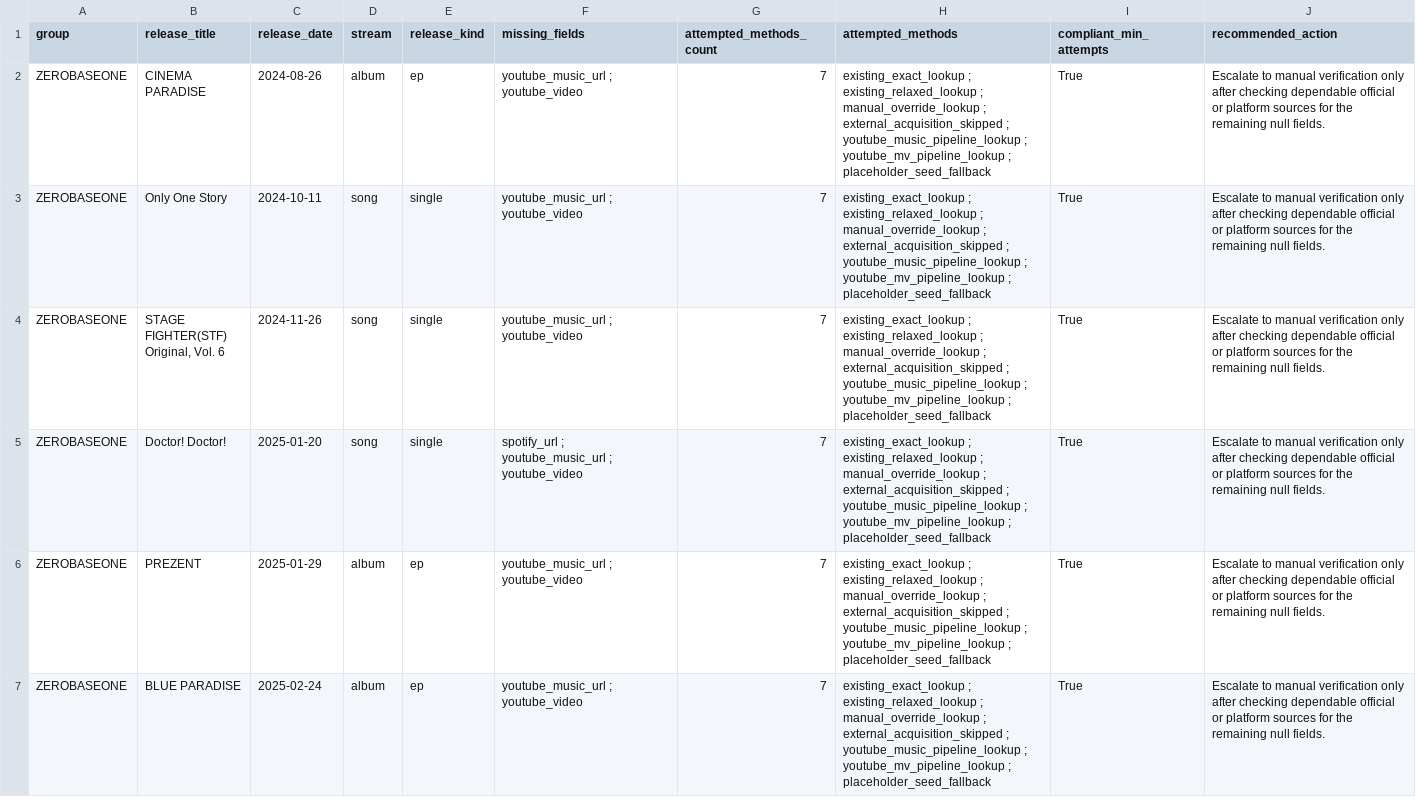
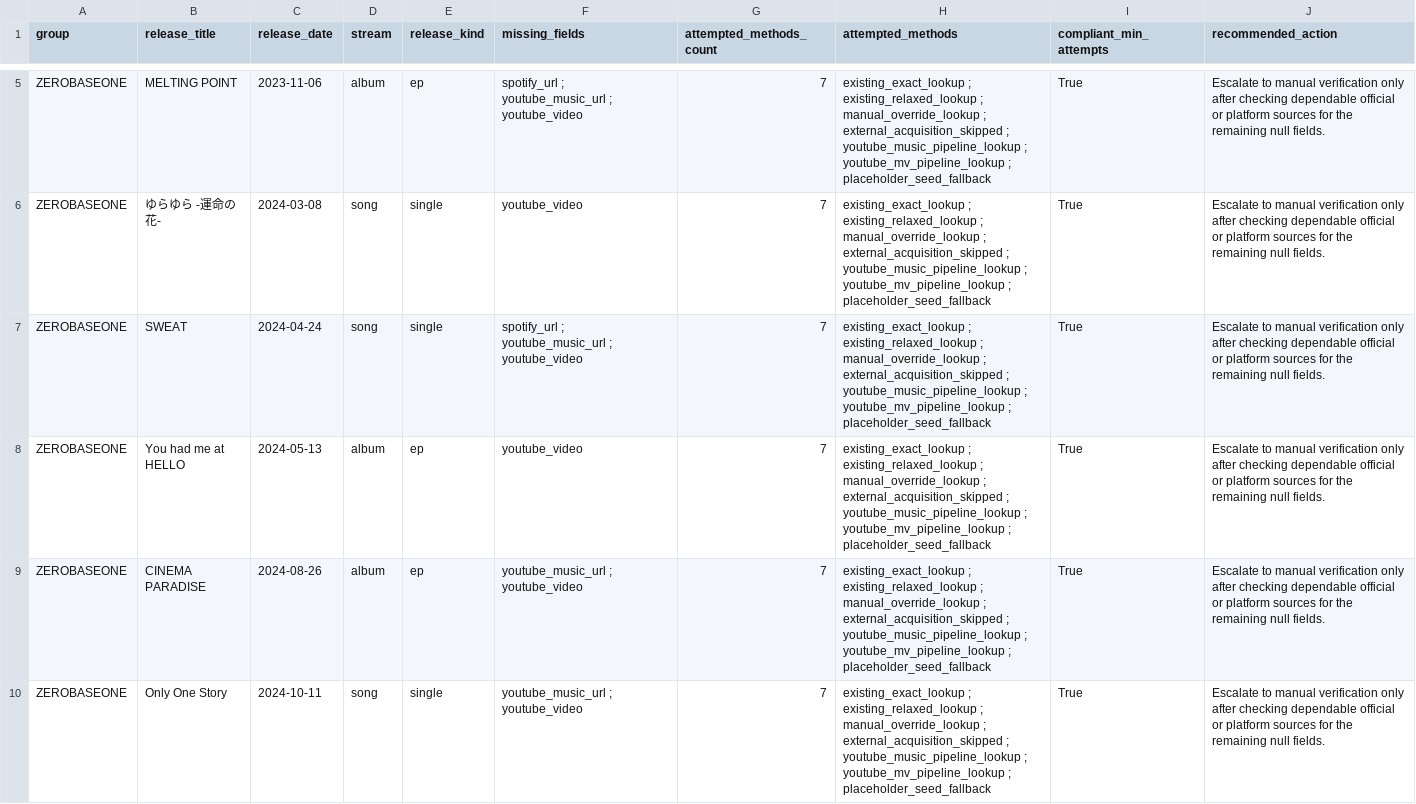
Before and after one commit to iAmSomething/idol-song-app, a CSV file: release_detail_manual_review_queue.csv, drawn as a sheet; only a part is shown, gaps mark what is left out; the shorter side is filled out with more unchanged rows; the diff covers the shown part only; the diff names each change by its address in the sheet, - before the commit and + after, or states it on an @@ line.

```diff
--- a/release_detail_manual_review_queue.csv
+++ b/release_detail_manual_review_queue.csv
+row 5: ZEROBASEONE | MELTING POINT | 2023-11-06 | album | ep | spotify_url ; youtube_music_url ; youtube_video | 7 | existing_exact_lookup ; existing_relaxed_lookup ; manual_override_lookup ; external_acquisition_skipped ; youtube_music_pipeline_lookup ; youtube_mv_pipeline_lookup ; placeholder_seed_fallback | True | Escalate to manual verification only after checking dependable official or platform sources for the remaining null fields.
+row 6: ZEROBASEONE | ゆらゆら -運命の花- | 2024-03-08 | song | single | youtube_video | 7 | existing_exact_lookup ; existing_relaxed_lookup ; manual_override_lookup ; external_acquisition_skipped ; youtube_music_pipeline_lookup ; youtube_mv_pipeline_lookup ; placeholder_seed_fallback | True | Escalate to manual verification only after checking dependable official or platform sources for the remaining null fields.
+row 7: ZEROBASEONE | SWEAT | 2024-04-24 | song | single | spotify_url ; youtube_music_url ; youtube_video | 7 | existing_exact_lookup ; existing_relaxed_lookup ; manual_override_lookup ; external_acquisition_skipped ; youtube_music_pipeline_lookup ; youtube_mv_pipeline_lookup ; placeholder_seed_fallback | True | Escalate to manual verification only after checking dependable official or platform sources for the remaining null fields.
+row 8: ZEROBASEONE | You had me at HELLO | 2024-05-13 | album | ep | youtube_video | 7 | existing_exact_lookup ; existing_relaxed_lookup ; manual_override_lookup ; external_acquisition_skipped ; youtube_music_pipeline_lookup ; youtube_mv_pipeline_lookup ; placeholder_seed_fallback | True | Escalate to manual verification only after checking dependable official or platform sources for the remaining null fields.
```
Also changed, not shown: 4 added rows elsewhere in this file, group_latest_release_since_2025-06-01_mb.csv, title_track_manual_review_queue.csv, 28 other files.
